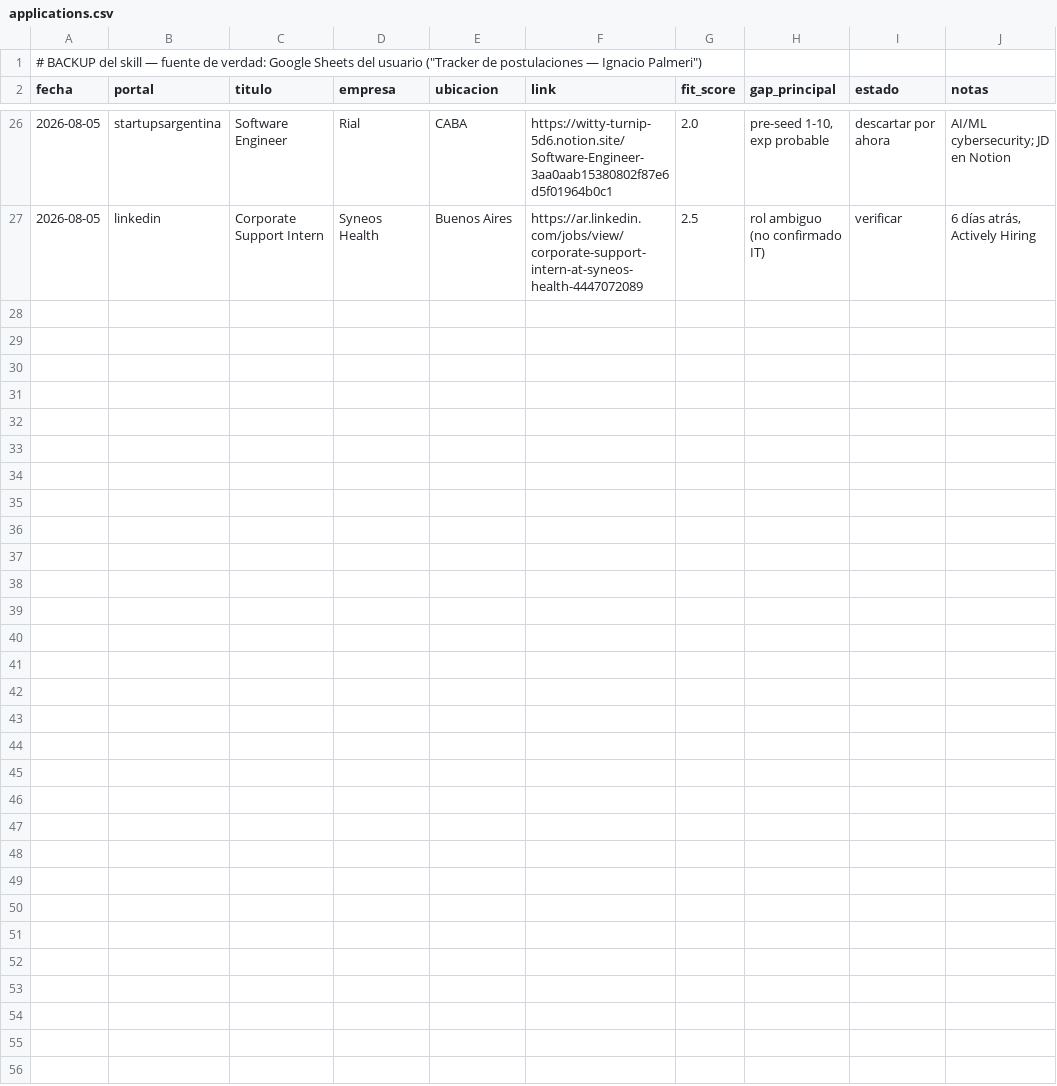
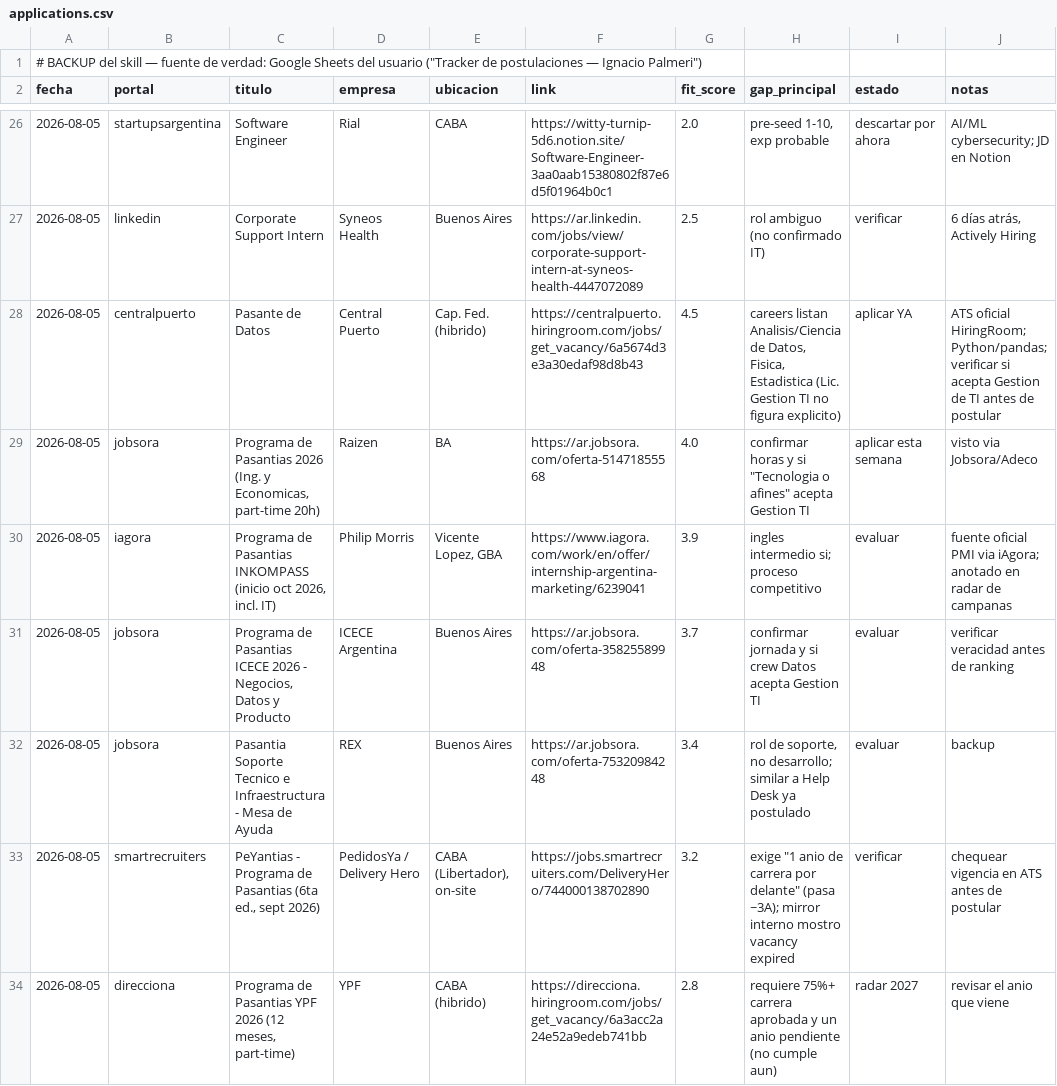
Before and after one commit to nachopalmeri/job-search, a CSV file: tracker/applications.csv, drawn as a sheet; only a part is shown, gaps mark what is left out.

Commit message:
feat: 7 nuevas postulaciones de la pasada 05/08 (TELUS, Central Puerto, Raizen, INKOMPASS) + discoveries

```diff
--- a/tracker/applications.csv
+++ b/tracker/applications.csv
@@ -27 +27,8 @@ fecha|portal|titulo|empresa|ubicacion|link|fit_score|gap_principal|estado|notas
 2026-08-05|linkedin|Corporate Support Intern|Syneos Health|Buenos Aires|https://ar.linkedin.com/jobs/view/corporate-support-intern-at-syneos-health-4447072089|2.5|rol ambiguo (no confirmado IT)|verificar|6 días atrás, Actively Hiring
+2026-08-05|centralpuerto|Pasante de Datos|Central Puerto|Cap. Fed. (hibrido)|https://centralpuerto.hiringroom.com/jobs/get_vacancy/6a5674d3e3a30edaf98d8b43|4.5|careers listan Analisis/Ciencia de Datos, Fisica, Estadistica (Lic. Gestion TI no figura explicito)|aplicar YA|ATS oficial HiringRoom; Python/pandas; verificar si acepta Gestion de TI antes de postular
+2026-08-05|jobsora|Programa de Pasantias 2026 (Ing. y Economicas, part-time 20h)|Raizen|BA|https://ar.jobsora.com/oferta-51471855568|4.0|confirmar horas y si "Tecnologia o afines" acepta Gestion TI|aplicar esta semana|visto via Jobsora/Adeco
+2026-08-05|iagora|Programa de Pasantias INKOMPASS (inicio oct 2026, incl. IT)|Philip Morris|Vicente Lopez, GBA|https://www.iagora.com/work/en/offer/internship-argentina-marketing/6239041|3.9|ingles intermedio si; proceso competitivo|evaluar|fuente oficial PMI via iAgora; anotado en radar de campanas
+2026-08-05|jobsora|Programa de Pasantias ICECE 2026 - Negocios, Datos y Producto|ICECE Argentina|Buenos Aires|https://ar.jobsora.com/oferta-35825589948|3.7|confirmar jornada y si crew Datos acepta Gestion TI|evaluar|verificar veracidad antes de ranking
+2026-08-05|jobsora|Pasantia Soporte Tecnico e Infraestructura - Mesa de Ayuda|REX|Buenos Aires|https://ar.jobsora.com/oferta-75320984248|3.4|rol de soporte, no desarrollo; similar a Help Desk ya postulado|evaluar|backup
+2026-08-05|smartrecruiters|PeYantias - Programa de Pasantias (6ta ed., sept 2026)|PedidosYa / Delivery Hero|CABA (Libertador), on-site|https://jobs.smartrecruiters.com/DeliveryHero/744000138702890|3.2|exige "1 anio de carrera por delante" (pasa ~3A); mirror interno mostro vacancy expired|verificar|chequear vigencia en ATS antes de postular
+2026-08-05|direcciona|Programa de Pasantias YPF 2026 (12 meses, part-time)|YPF|CABA (hibrido)|https://direcciona.hiringroom.com/jobs/get_vacancy/6a3acc2a24e52a9edeb741bb|2.8|requiere 75%+ carrera aprobada y un anio pendiente (no cumple aun)|radar 2027|revisar el anio que viene
```
